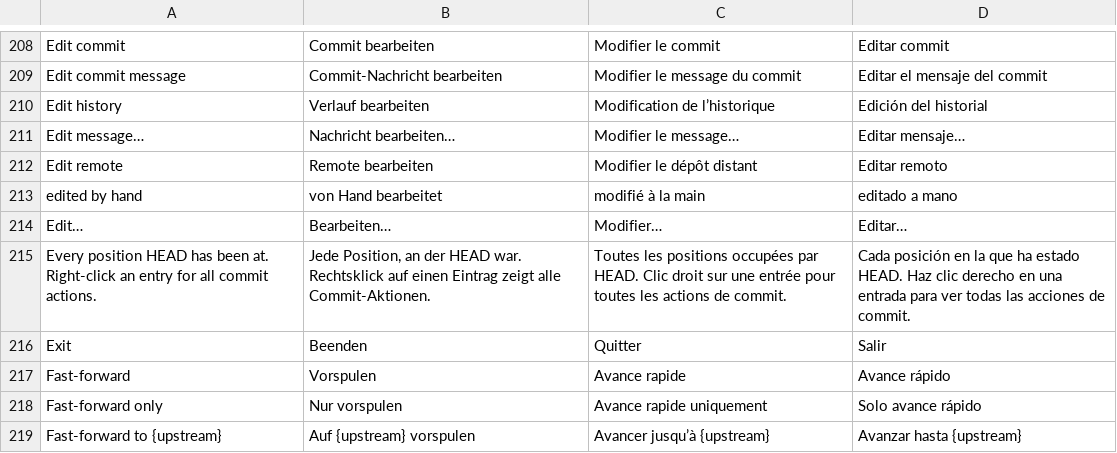
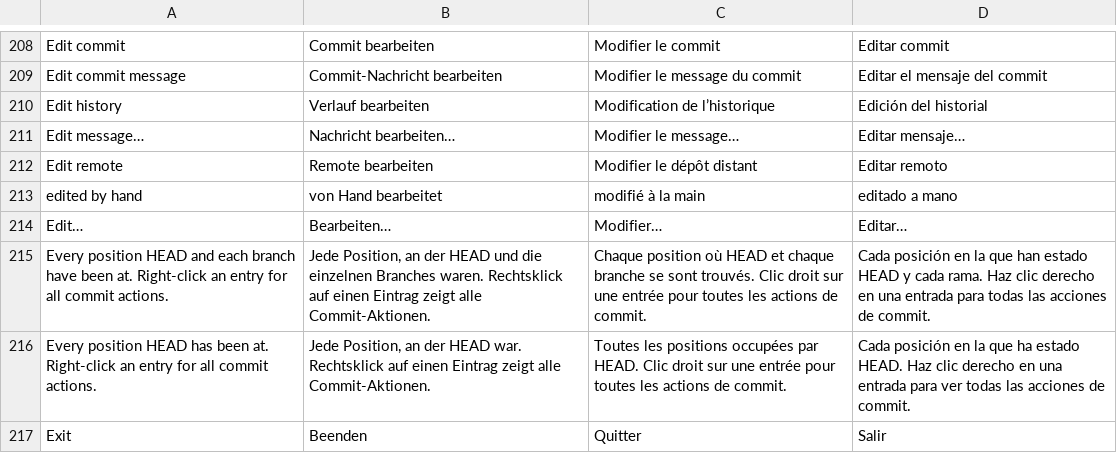
Before and after one commit to Jorgen-VikingGod/GitCraft, a TSV file: crates/gitcraft-ui/src/i18n/translations.tsv, drawn as a sheet; only a part is shown, gaps mark what is left out; the shorter side is filled out with more unchanged rows.

```diff
--- a/crates/gitcraft-ui/src/i18n/translations.tsv
+++ b/crates/gitcraft-ui/src/i18n/translations.tsv
@@ -214,2 +214,3 @@ edited by hand	von Hand bearbeitet	modifié à la main	editado a mano
 Edit…	Bearbeiten…	Modifier…	Editar…
+Every position HEAD and each branch have been at. Right-click an entry for all commit actions.	Jede Position, an der HEAD und die einzelnen Branches waren. Rechtsklick auf einen Eintrag zeigt alle Commit-Aktionen.	Chaque position où HEAD et chaque branche se sont trouvés. Clic droit sur une entrée pour toutes les actions de commit.	Cada posición en la que han estado HEAD y cada rama. Haz clic derecho en una entrada para todas las acciones de commit.
 Every position HEAD has been at. Right-click an entry for all commit actions.	Jede Position, an der HEAD war. Rechtsklick auf einen Eintrag zeigt alle Commit-Aktionen.	Toutes les positions occupées par HEAD. Clic droit sur une entrée pour toutes les actions de commit.	Cada posición en la que ha estado HEAD. Haz clic derecho en una entrada para ver todas las acciones de commit.
```
Also changed, not shown: 5 other files.
